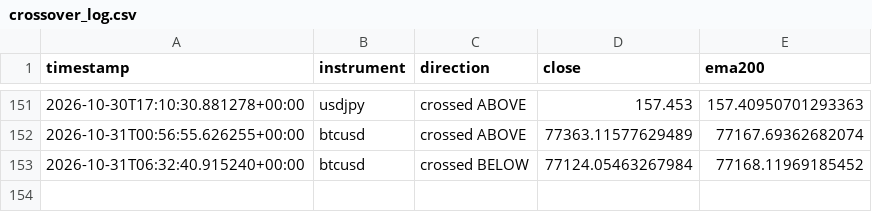
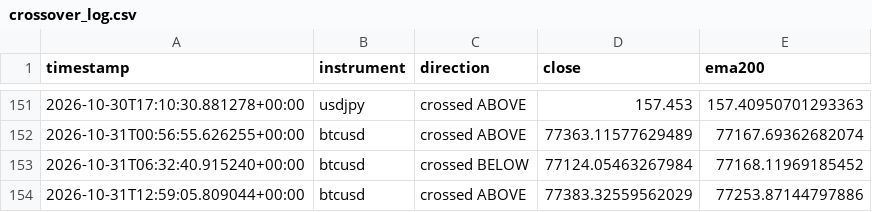
Before and after one commit to Jawa00007/ema-200-cross-alert, a CSV file: data/crossover_log.csv, drawn as a sheet; only a part is shown, gaps mark what is left out; the diff names each change by its address in the sheet, - before the commit and + after, or states it on an @@ line.

```diff
--- a/data/crossover_log.csv
+++ b/data/crossover_log.csv
+row 154: 2026-10-31T12:59:05.809044+00:00 | btcusd | crossed ABOVE | 77383.32559562029 | 77253.87144797886
```
Also changed, not shown: data/price_history.csv, 1 other file.
